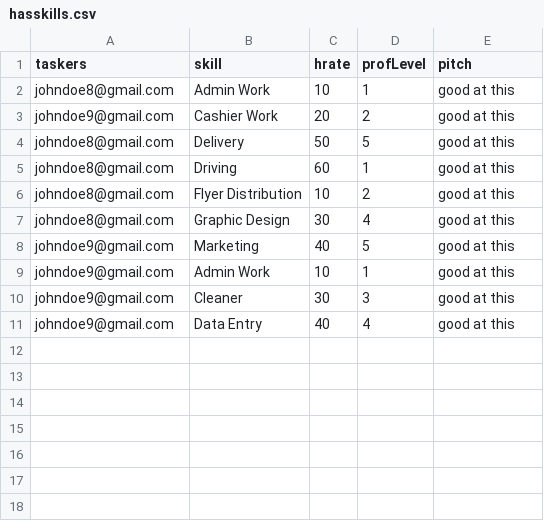
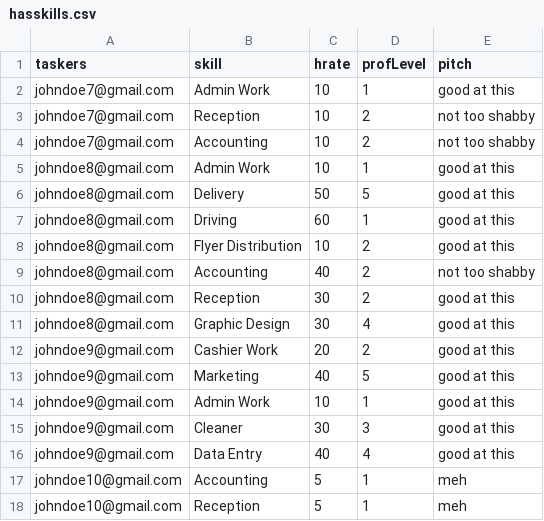
Before and after one commit to lawwman/TaskRunner, a CSV file: sql/setup/data/hasskills.csv, drawn as a sheet.

```diff
--- a/sql/setup/data/hasskills.csv
+++ b/sql/setup/data/hasskills.csv
@@ -1,4 +1,6 @@
 taskers,skill,hrate,profLevel,pitch
+johndoe7@gmail.com,Admin Work,10,1,good at this
+johndoe7@gmail.com,Reception,10,2,not too shabby
+johndoe7@gmail.com,Accounting,10,2,not too shabby
 johndoe8@gmail.com,Admin Work,10,1,good at this
-johndoe9@gmail.com,Cashier Work,20,2,good at this
 johndoe8@gmail.com,Delivery,50,5,good at this
@@ -6,3 +8,6 @@ johndoe8@gmail.com,Driving,60,1,good at this
 johndoe8@gmail.com,Flyer Distribution,10,2,good at this
+johndoe8@gmail.com,Accounting,40,2,not too shabby
+johndoe8@gmail.com,Reception,30,2,good at this
 johndoe8@gmail.com,Graphic Design,30,4,good at this
+johndoe9@gmail.com,Cashier Work,20,2,good at this
 johndoe9@gmail.com,Marketing,40,5,good at this
@@ -11 +16,3 @@ johndoe9@gmail.com,Cleaner,30,3,good at this
 johndoe9@gmail.com,Data Entry,40,4,good at this
+johndoe10@gmail.com,Accounting,5,1,meh
+johndoe10@gmail.com,Reception,5,1,meh
```
Also changed, not shown: sql/setup/data/bids.csv, sql/setup/data/taskees.csv, 1 other file.
